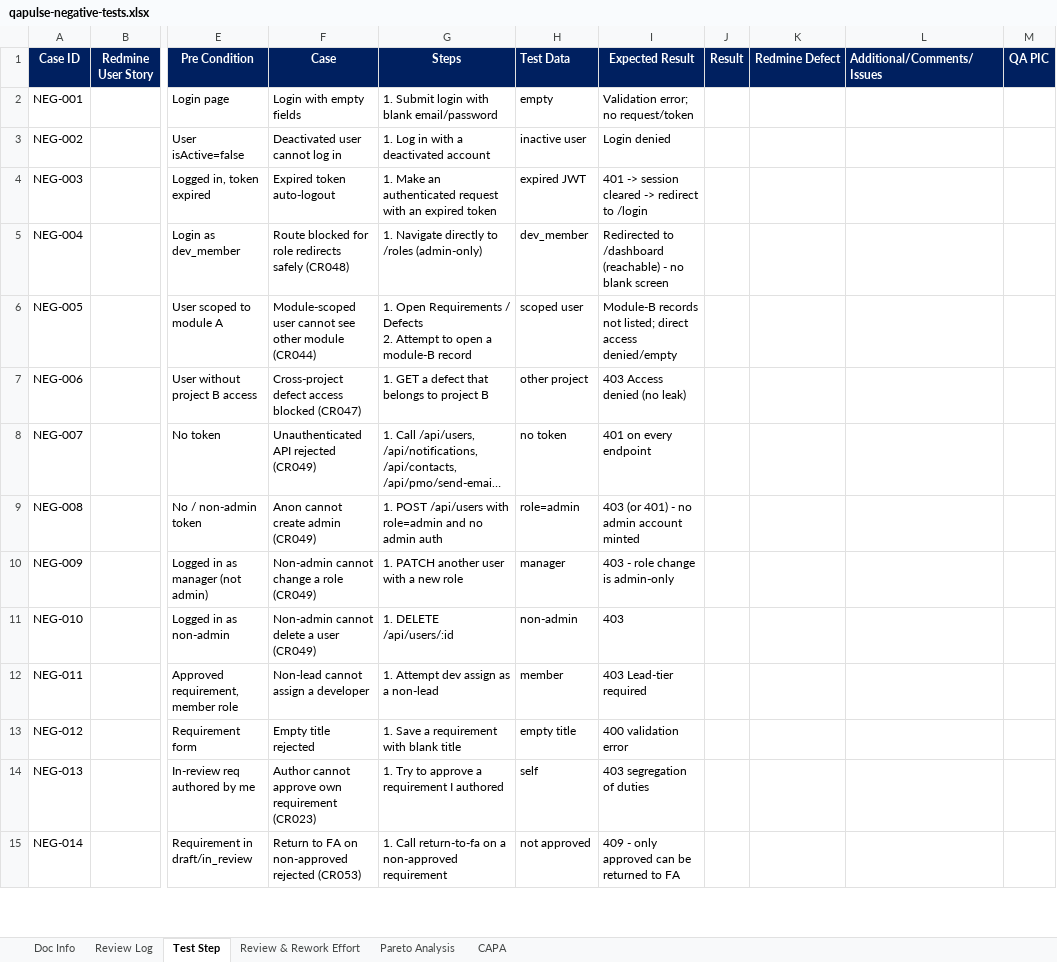
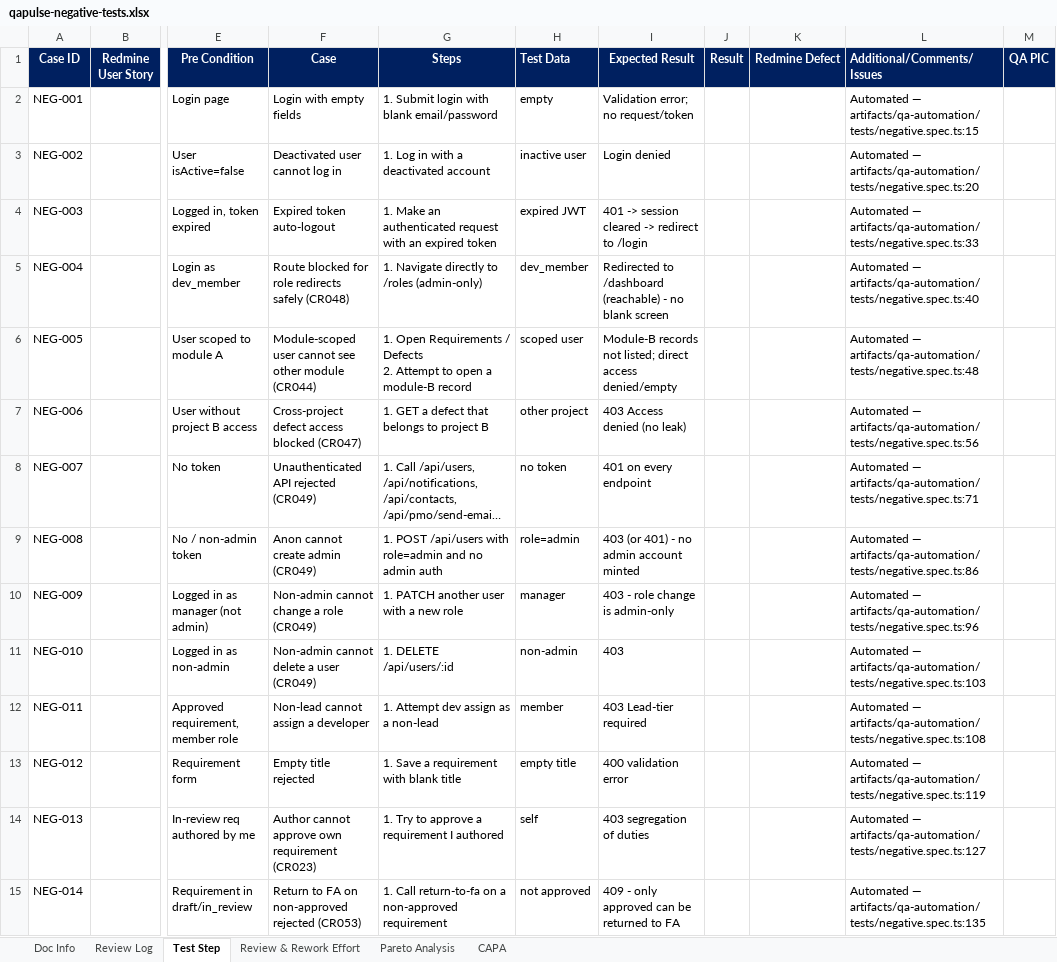
Before and after one commit to syamilsamat/QAPulse, an Excel workbook: docs/test-plans/qapulse-negative-tests.xlsx, sheet Test Step, drawn as a sheet; only a part is shown, gaps mark what is left out; long unchanged cells end in …; values as stored, in another font and other column widths than the file's, no borders; the diff covers the shown part only; the diff names each change by its address in the sheet, - before the commit and + after, or states it on an @@ line.

```diff
--- a/docs/test-plans/qapulse-negative-tests.xlsx (sheet Test Step)
+++ b/docs/test-plans/qapulse-negative-tests.xlsx (sheet Test Step)
-L2 (Additional/Comments/Issues): (empty)
+L2 (Additional/Comments/Issues): Automated — artifacts/qa-automation/tests/negative.spec.ts:15
-L3 (Additional/Comments/Issues): (empty)
+L3 (Additional/Comments/Issues): Automated — artifacts/qa-automation/tests/negative.spec.ts:20
-L4 (Additional/Comments/Issues): (empty)
+L4 (Additional/Comments/Issues): Automated — artifacts/qa-automation/tests/negative.spec.ts:33
-L5 (Additional/Comments/Issues): (empty)
+L5 (Additional/Comments/Issues): Automated — artifacts/qa-automation/tests/negative.spec.ts:40
-L6 (Additional/Comments/Issues): (empty)
+L6 (Additional/Comments/Issues): Automated — artifacts/qa-automation/tests/negative.spec.ts:48
-L7 (Additional/Comments/Issues): (empty)
+L7 (Additional/Comments/Issues): Automated — artifacts/qa-automation/tests/negative.spec.ts:56
-L8 (Additional/Comments/Issues): (empty)
+L8 (Additional/Comments/Issues): Automated — artifacts/qa-automation/tests/negative.spec.ts:71
-L9 (Additional/Comments/Issues): (empty)
+L9 (Additional/Comments/Issues): Automated — artifacts/qa-automation/tests/negative.spec.ts:86
-L10 (Additional/Comments/Issues): (empty)
+L10 (Additional/Comments/Issues): Automated — artifacts/qa-automation/tests/negative.spec.ts:96
-L11 (Additional/Comments/Issues): (empty)
+L11 (Additional/Comments/Issues): Automated — artifacts/qa-automation/tests/negative.spec.ts:103
-L12 (Additional/Comments/Issues): (empty)
+L12 (Additional/Comments/Issues): Automated — artifacts/qa-automation/tests/negative.spec.ts:108
-L13 (Additional/Comments/Issues): (empty)
+L13 (Additional/Comments/Issues): Automated — artifacts/qa-automation/tests/negative.spec.ts:119
-L14 (Additional/Comments/Issues): (empty)
+L14 (Additional/Comments/Issues): Automated — artifacts/qa-automation/tests/negative.spec.ts:127
-L15 (Additional/Comments/Issues): (empty)
+L15 (Additional/Comments/Issues): Automated — artifacts/qa-automation/tests/negative.spec.ts:135
```
Also changed, not shown: 21 edited cells elsewhere in this sheet, charts or pictures, docs/test-plans/qapulse-e2e-tests.xlsx, docs/test-plans/qapulse-functional-tests.xlsx, 17 other files.
